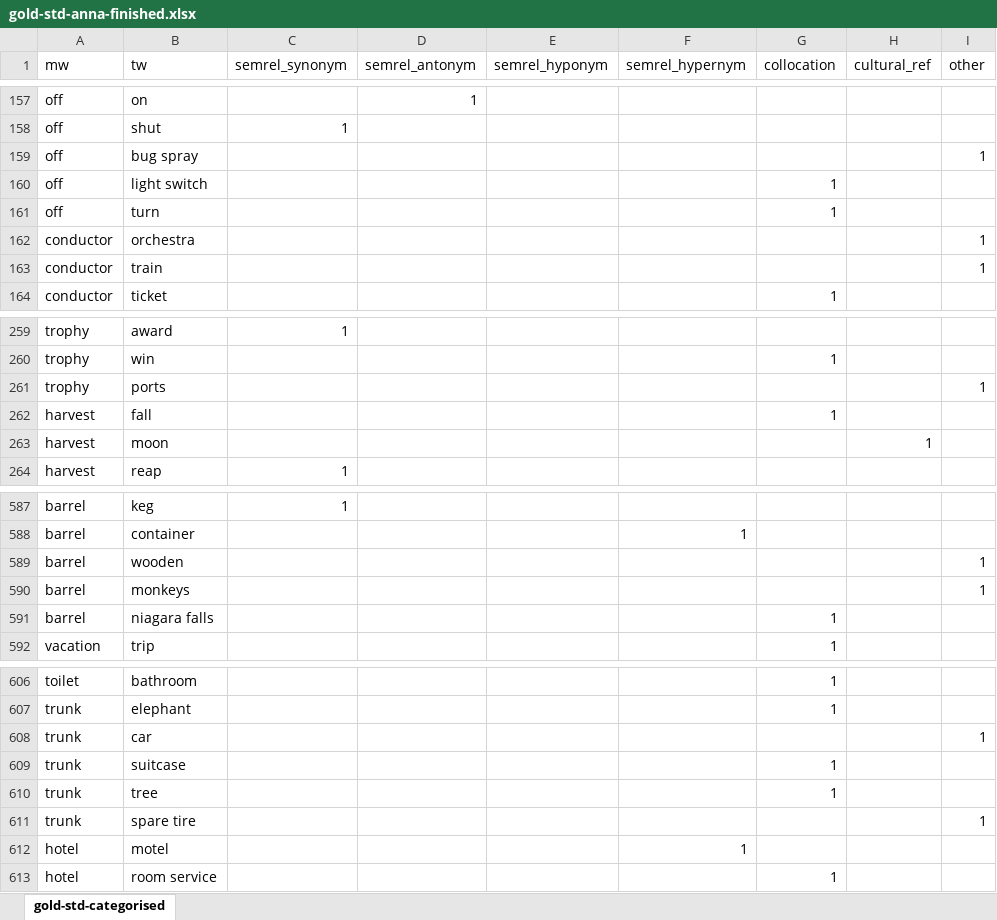
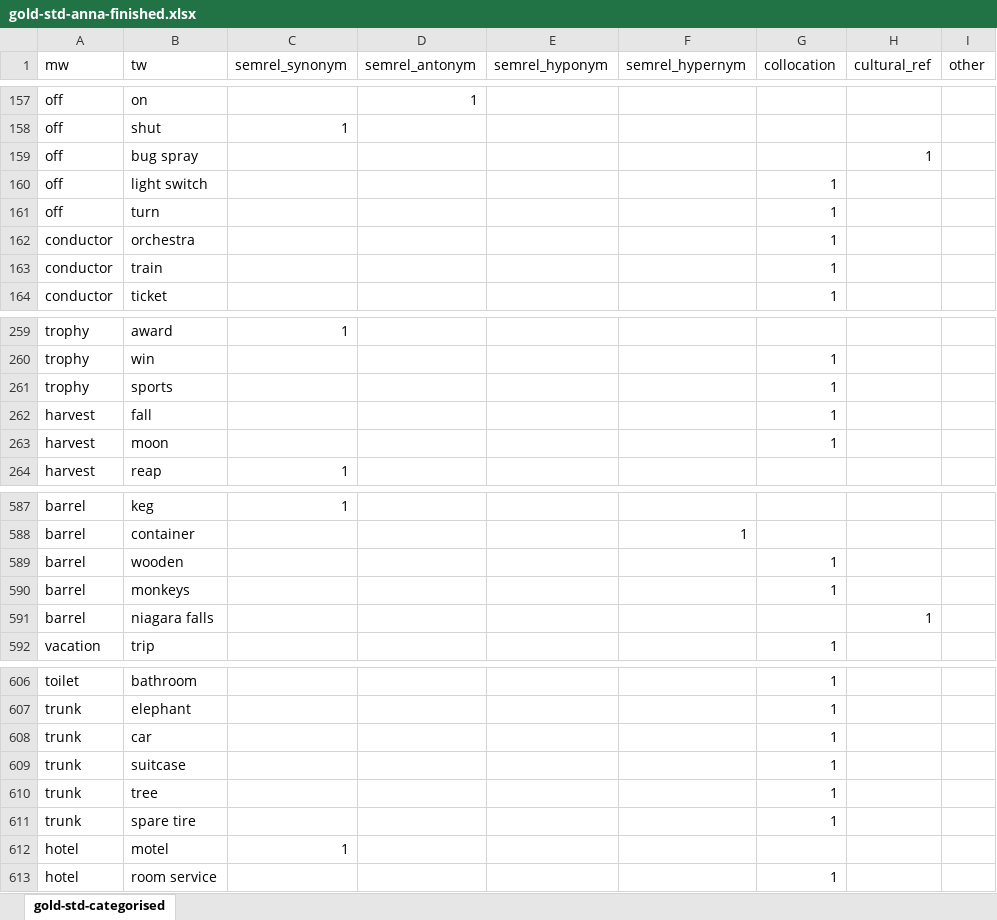
Before and after one commit to elizabethpankratz/nlp-taboo-implementation, an Excel workbook: gold-std/gold-std-anna-finished.xlsx, sheet gold-std-categorised, drawn as a sheet; only a part is shown, gaps mark what is left out; values as stored, in another font and other column widths than the file's, no borders; the diff covers the shown part only; the diff names each change by its address in the sheet, - before the commit and + after, or states it on an @@ line.

Commit message:
Update after Anna's gold standard annotation

```diff
--- a/gold-std/gold-std-anna-finished.xlsx (sheet gold-std-categorised)
+++ b/gold-std/gold-std-anna-finished.xlsx (sheet gold-std-categorised)
-H159 (cultural_ref): (empty)
+H159 (cultural_ref): 1
-I159 (other): 1
+I159 (other): (empty)
-G162:G163 (collocation): (empty)
+G162:G163 (collocation): 1
-I162:I163 (other): 1
+I162:I163 (other): (empty)
-B261 (tw): ports
+B261 (tw): sports
-G261 (collocation): (empty)
+G261 (collocation): 1
-I261 (other): 1
+I261 (other): (empty)
-G263 (collocation): (empty)
+G263 (collocation): 1
-H263 (cultural_ref): 1
+H263 (cultural_ref): (empty)
-G589:G590 (collocation): (empty)
+G589:G590 (collocation): 1
-I589:I590 (other): 1
+I589:I590 (other): (empty)
-G591 (collocation): 1
+G591 (collocation): (empty)
-H591 (cultural_ref): (empty)
+H591 (cultural_ref): 1
-G608 (collocation): (empty)
+G608 (collocation): 1
-I608 (other): 1
+I608 (other): (empty)
-G611 (collocation): (empty)
+G611 (collocation): 1
-I611 (other): 1
+I611 (other): (empty)
-C612 (semrel_synonym): (empty)
+C612 (semrel_synonym): 1
-F612 (semrel_hypernym): 1
+F612 (semrel_hypernym): (empty)
```
Also changed, not shown: 120 edited cells elsewhere in this sheet, 7 other files.
